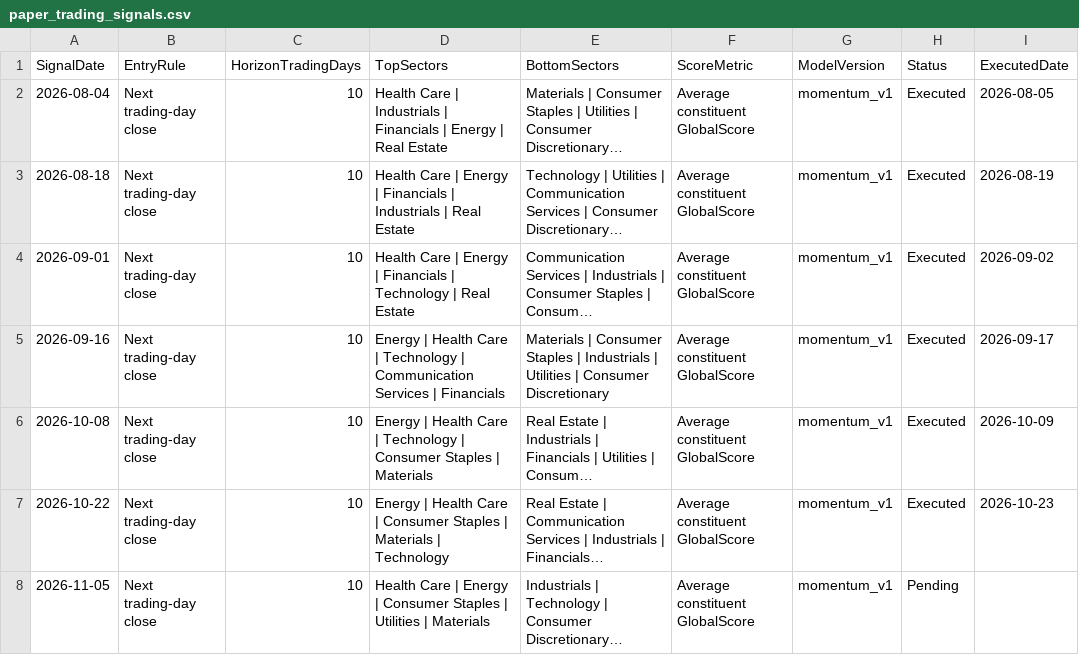
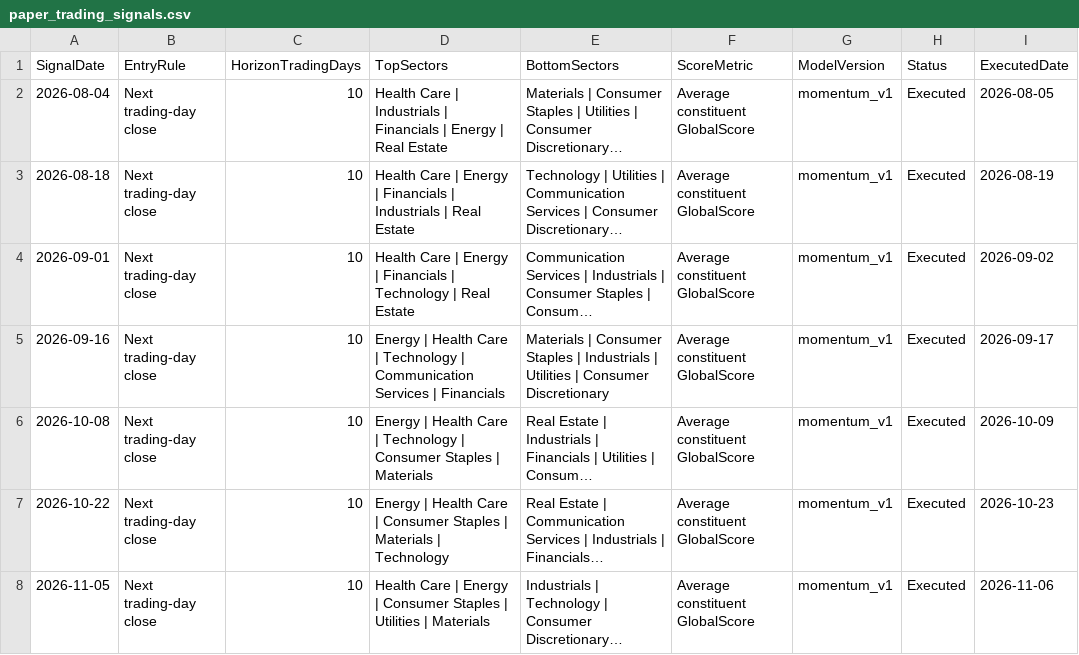
Before and after one commit to pcheong22/stock-sector-dashboard, a CSV file: data/paper_trading_signals.csv, drawn as a sheet; long unchanged cells end in …; the diff names each change by its address in the sheet, - before the commit and + after, or states it on an @@ line.

```diff
--- a/data/paper_trading_signals.csv
+++ b/data/paper_trading_signals.csv
-H8 (Status): Pending
+H8 (Status): Executed
-I8 (ExecutedDate): (empty)
+I8 (ExecutedDate): 2026-11-06
```
Also changed, not shown: data/paper_trading_ledger.csv, data/paper_trading_orders.csv, 4 other files.
